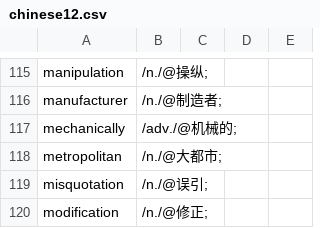
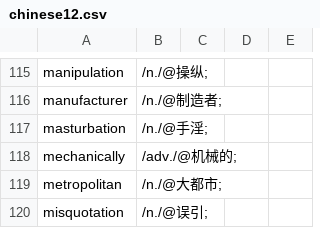
Before and after one commit to yhnnd/wordlab, a CSV file: WordLabGo/files/lang-utf8/ch/chinese12.csv, drawn as a sheet; only a part is shown, gaps mark what is left out; the shorter side is filled out with more unchanged rows; the diff names each change by its address in the sheet, - before the commit and + after, or states it on an @@ line.

Commit message:
add new word

```diff
--- a/WordLabGo/files/lang-utf8/ch/chinese12.csv
+++ b/WordLabGo/files/lang-utf8/ch/chinese12.csv
+row 117: masturbation | /n./@手淫;
```
Also changed, not shown: WordLabGo/files/lang-utf8/en/english12.csv.
